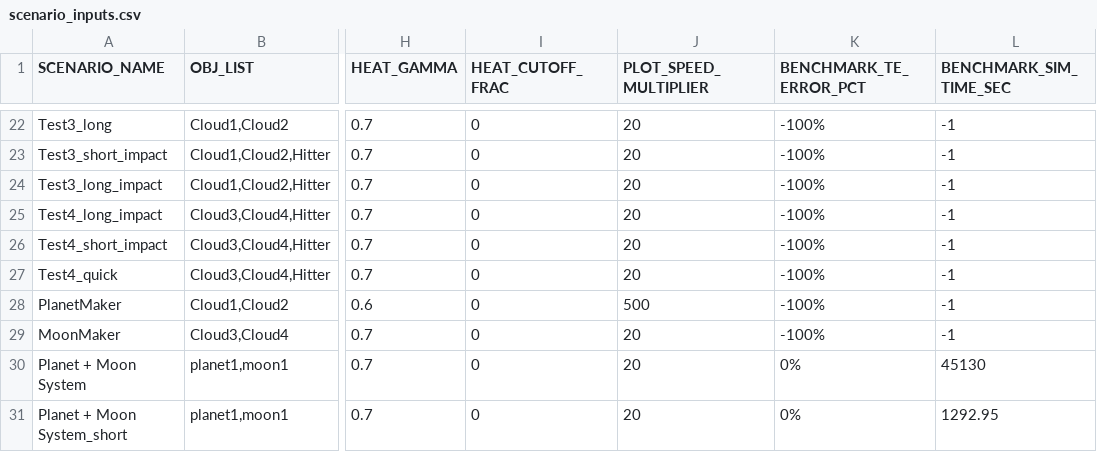
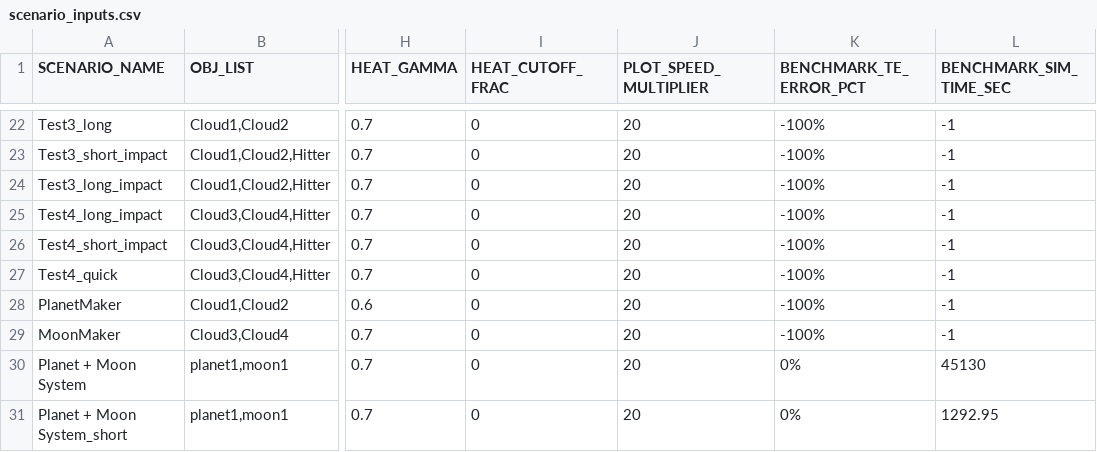
Before and after one commit to Braumeister-Stefan/ParticleSimulator2, a CSV file: Inputs/scenario_inputs.csv, drawn as a sheet; only a part is shown, gaps mark what is left out; the diff names each change by its address in the sheet, - before the commit and + after, or states it on an @@ line.

Commit message:
GNU plot now saves frames to a .gif which is played back at the end.

```diff
--- a/Inputs/scenario_inputs.csv
+++ b/Inputs/scenario_inputs.csv
-J28 (PLOT_SPEED_MULTIPLIER): 500
+J28 (PLOT_SPEED_MULTIPLIER): 20
```
Also changed, not shown: 2 other files.
